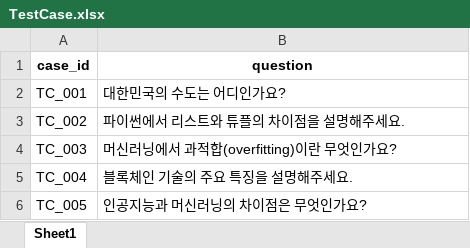
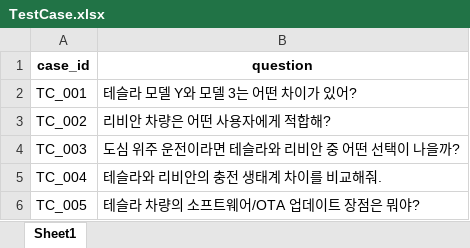
Before and after one commit to ksszidane/llm-3, an Excel workbook: new_project/TestCase.xlsx, sheet Sheet1, drawn as a sheet; values as stored, in another font and other column widths than the file's, no borders; the diff names each change by its address in the sheet, - before the commit and + after, or states it on an @@ line.

```diff
--- a/new_project/TestCase.xlsx (sheet Sheet1)
+++ b/new_project/TestCase.xlsx (sheet Sheet1)
-B2 (question): 대한민국의 수도는 어디인가요?
+B2 (question): 테슬라 모델 Y와 모델 3는 어떤 차이가 있어?
-B3 (question): 파이썬에서 리스트와 튜플의 차이점을 설명해주세요.
+B3 (question): 리비안 차량은 어떤 사용자에게 적합해?
-B4 (question): 머신러닝에서 과적합(overfitting)이란 무엇인가요?
+B4 (question): 도심 위주 운전이라면 테슬라와 리비안 중 어떤 선택이 나을까?
-B5 (question): 블록체인 기술의 주요 특징을 설명해주세요.
+B5 (question): 테슬라와 리비안의 충전 생태계 차이를 비교해줘.
-B6 (question): 인공지능과 머신러닝의 차이점은 무엇인가요?
+B6 (question): 테슬라 차량의 소프트웨어/OTA 업데이트 장점은 뭐야?
```
Also changed, not shown: 13 other files.
